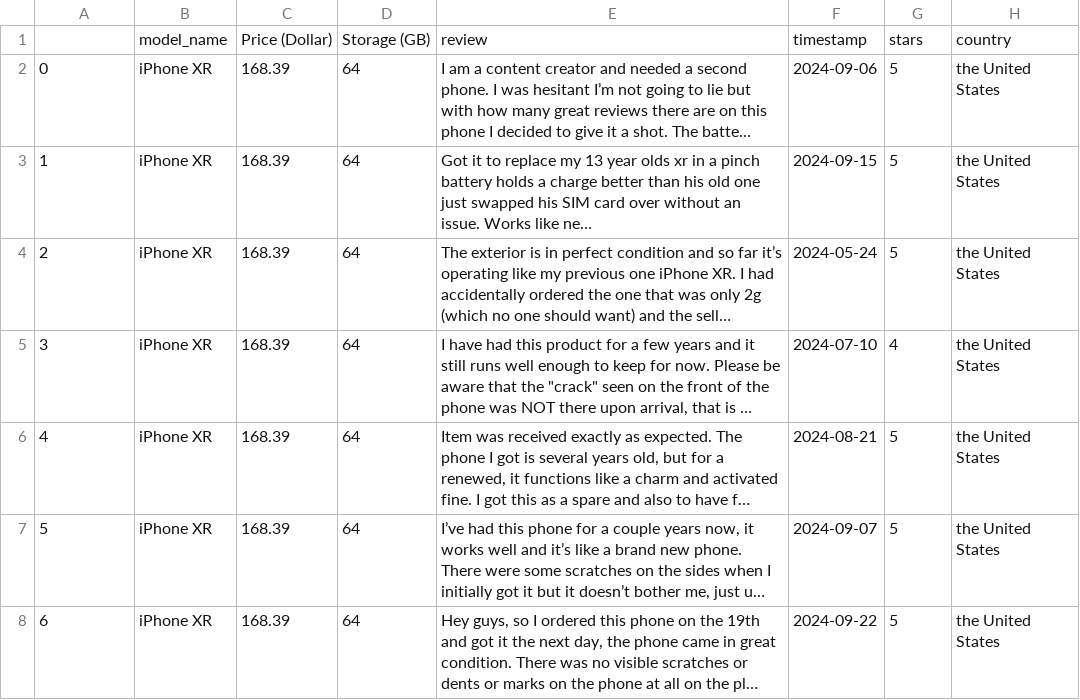
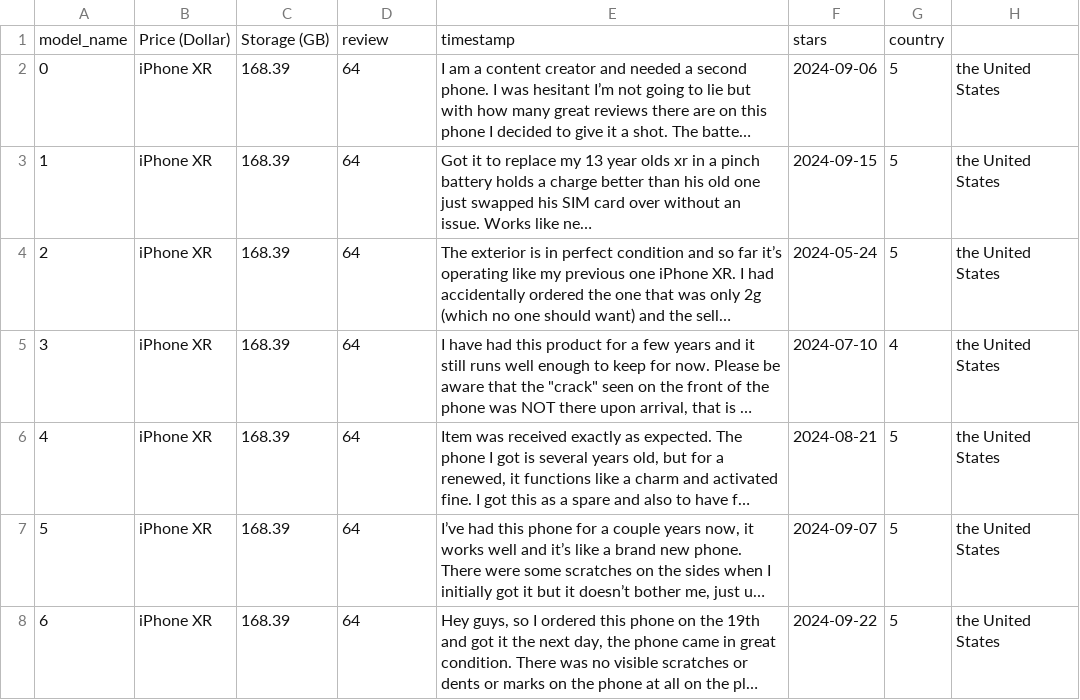
Before and after one commit to HugoFraile7/ProyectoDDCGrupoA, a CSV file: dataraw/Apple_phones_merge_ETL.csv, drawn as a sheet; only a part is shown; long unchanged cells end in …; removed rows and columns are numbered as before the commit, all else as after; the diff names each change by its address in the sheet, - before the commit and + after, or states it on an @@ line.

Commit message:
Tokenizacion del dataset

```diff
--- a/dataraw/Apple_phones_merge_ETL.csv
+++ b/dataraw/Apple_phones_merge_ETL.csv
-row 1:  | model_name | Price (Dollar) | Storage (GB) | review | timestamp | stars | country
+row 1: model_name | Price (Dollar) | Storage (GB) | review | timestamp | stars | country
```
Also changed, not shown: 3 other files.
